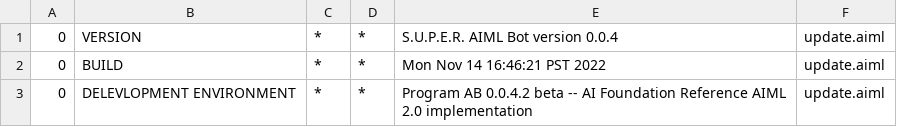
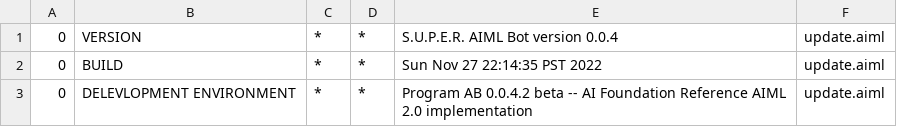
Before and after one commit to JordoRob/310lab, a CSV file: demo/src/main/resources/bots/super/aimlif/update.aiml.csv, drawn as a sheet.

```diff
--- a/demo/src/main/resources/bots/super/aimlif/update.aiml.csv
+++ b/demo/src/main/resources/bots/super/aimlif/update.aiml.csv
@@ -1,3 +1,3 @@
 0,VERSION,*,*,S.U.P.E.R. AIML Bot version 0.0.4,update.aiml
-0,BUILD,*,*,Mon Nov 14 16:46:21 PST 2022,update.aiml
+0,BUILD,*,*,Sun Nov 27 22:14:35 PST 2022,update.aiml
 0,DELEVLOPMENT ENVIRONMENT,*,*,Program AB 0.0.4.2 beta -- AI Foundation Reference AIML 2.0 implementation,update.aiml
```
Also changed, not shown: demo/target/classes/bots/super/aimlif/update.aiml.csv, 57 other files.
